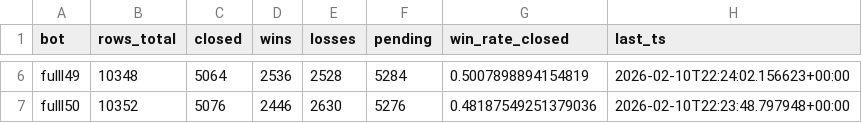
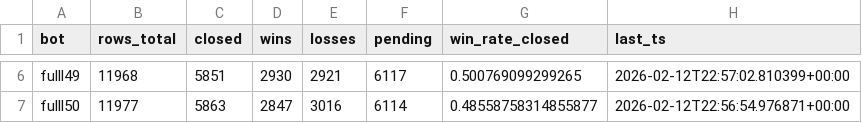
Before and after one commit to ivanangelsegurafernandez/bolsavalores2, a CSV file: status_objetivo_ia.csv, drawn as a sheet; only a part is shown, gaps mark what is left out; the diff covers the shown part only; the diff names each change by its address in the sheet, - before the commit and + after, or states it on an @@ line.

```diff
--- a/status_objetivo_ia.csv
+++ b/status_objetivo_ia.csv
-B6 (rows_total): 10348
+B6 (rows_total): 11968
-C6 (closed): 5064
+C6 (closed): 5851
-D6 (wins): 2536
+D6 (wins): 2930
-E6 (losses): 2528
+E6 (losses): 2921
-F6 (pending): 5284
+F6 (pending): 6117
-G6 (win_rate_closed): 0.5007898894154819
+G6 (win_rate_closed): 0.500769099299265
-H6 (last_ts): 2026-02-10T22:24:02.156623+00:00
+H6 (last_ts): 2026-02-12T22:57:02.810399+00:00
-B7 (rows_total): 10352
+B7 (rows_total): 11977
-C7 (closed): 5076
+C7 (closed): 5863
-D7 (wins): 2446
+D7 (wins): 2847
-E7 (losses): 2630
+E7 (losses): 3016
-F7 (pending): 5276
+F7 (pending): 6114
-G7 (win_rate_closed): 0.48187549251379036
+G7 (win_rate_closed): 0.48558758314855877
-H7 (last_ts): 2026-02-10T22:23:48.797948+00:00
+H7 (last_ts): 2026-02-12T22:56:54.976871+00:00
```
Also changed, not shown: 28 edited cells elsewhere in this file, 5 other files.
